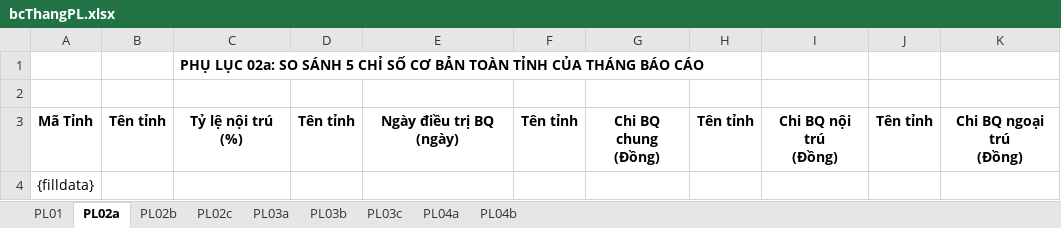
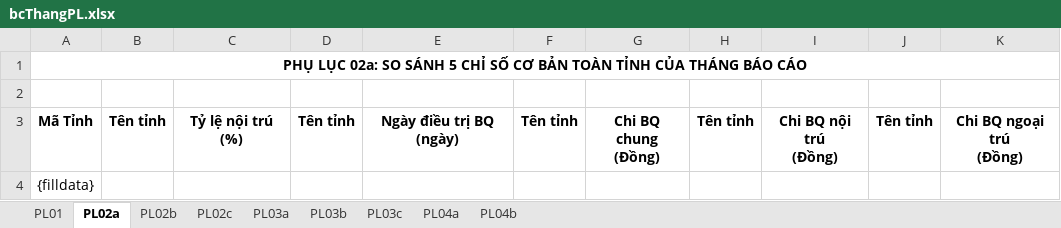
Before and after one commit to hotoancntt15a/ToolBaoCao, an Excel workbook: ToolBaoCao/App_Data/bcThangPL.xlsx, sheet PL02a, drawn as a sheet; values as stored, in another font and other column widths than the file's, no borders; removed rows and columns are numbered as before the commit, all else as after; the diff names each change by its address in the sheet, - before the commit and + after, or states it on an @@ line.

```diff
--- a/ToolBaoCao/App_Data/bcThangPL.xlsx (sheet PL02a)
+++ b/ToolBaoCao/App_Data/bcThangPL.xlsx (sheet PL02a)
-row 1:  |  | PHỤ LỤC 02a: SO SÁNH 5 CHỈ SỐ CƠ BẢN TOÀN TỈNH CỦA THÁNG BÁO CÁO
+row 1: PHỤ LỤC 02a: SO SÁNH 5 CHỈ SỐ CƠ BẢN TOÀN TỈNH CỦA THÁNG BÁO CÁO
```
Also changed, not shown: sheet PL04b, sheet PL04a, sheet PL03a, sheet PL01, sheet PL02c, 1 other file.
